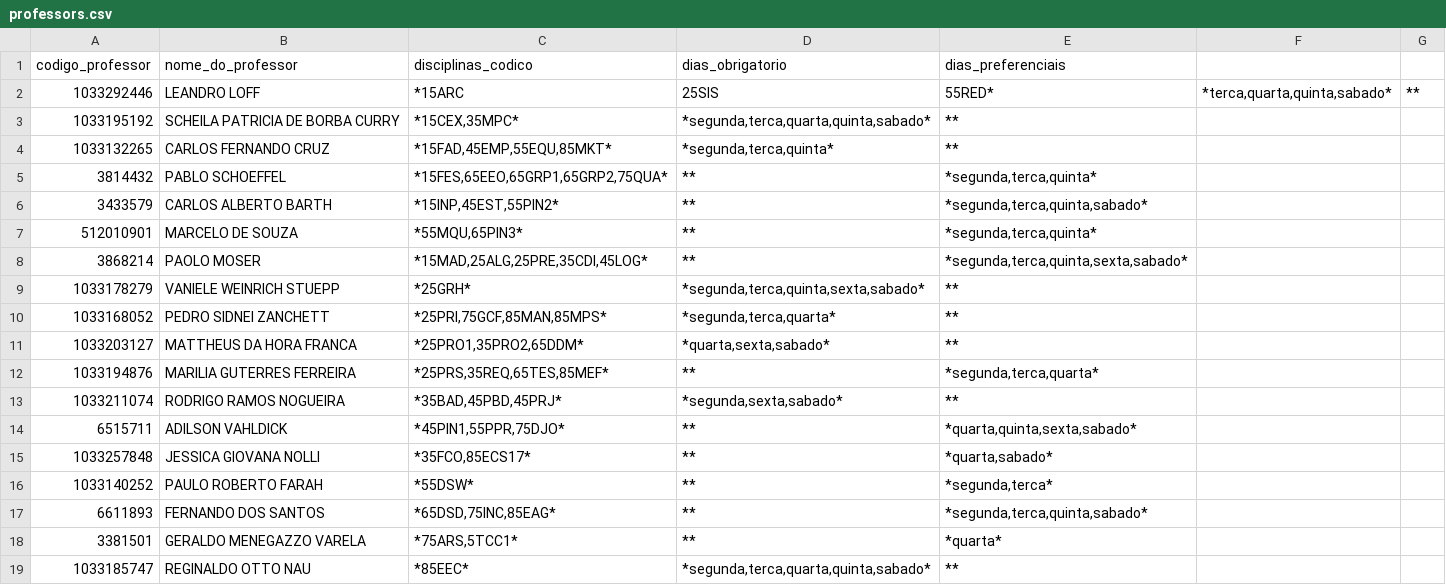
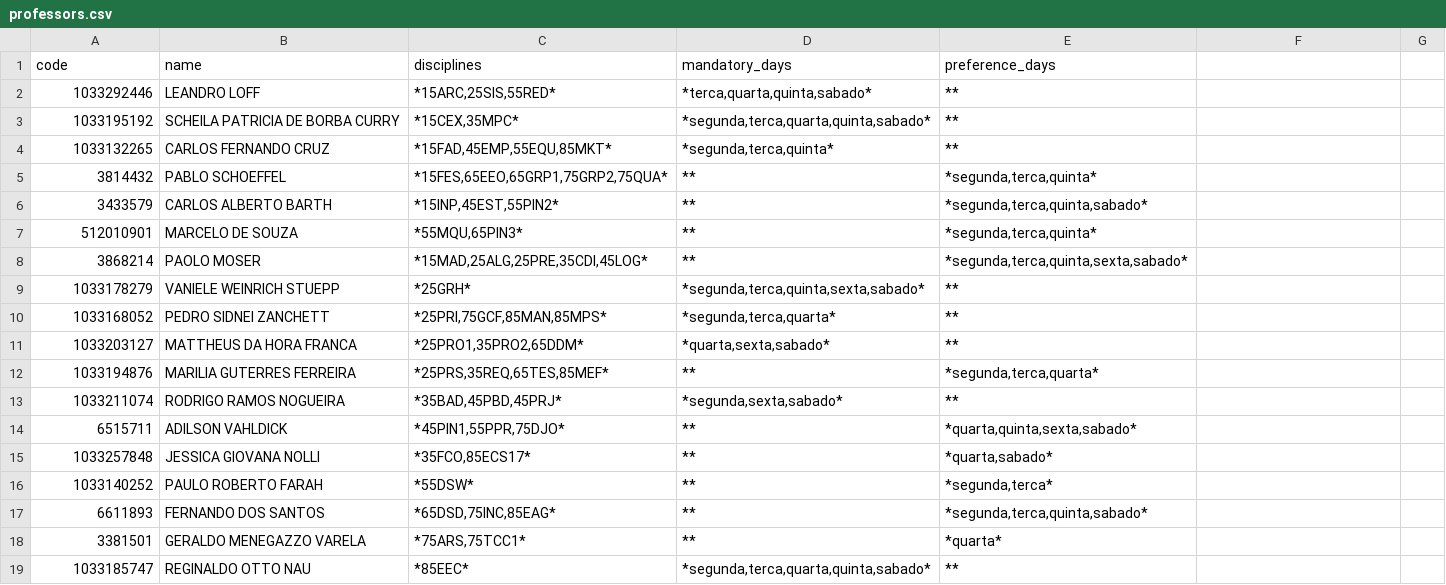
Before and after one commit to ASangelina/grid-generation, a CSV file: csv/professors.csv, drawn as a sheet.

Commit message:
adjusted disciplines and professors entitys and csv.

```diff
--- a/csv/professors.csv
+++ b/csv/professors.csv
@@ -1,6 +1,6 @@
-codigo_professor; nome_do_professor; disciplinas_codico; dias_obrigatorio; dias_preferenciais
-1033292446;  LEANDRO LOFF;  *15ARC;  25SIS;  55RED*;  *terca,quarta,quinta,sabado*;  **
+code; name; disciplines; mandatory_days; preference_days
+1033292446;  LEANDRO LOFF;  *15ARC,25SIS,55RED*;  *terca,quarta,quinta,sabado*;  **
 1033195192;  SCHEILA PATRICIA DE BORBA CURRY;  *15CEX,35MPC*;  *segunda,terca,quarta,quinta,sabado*;  **
 1033132265;  CARLOS FERNANDO CRUZ;  *15FAD,45EMP,55EQU,85MKT*;  *segunda,terca,quinta*; **
-3814432;  PABLO SCHOEFFEL;  *15FES,65EEO,65GRP1,65GRP2,75QUA*;  **;  *segunda,terca,quinta*
+3814432;  PABLO SCHOEFFEL;  *15FES,65EEO,65GRP1,75GRP2,75QUA*;  **;  *segunda,terca,quinta*
 3433579;  CARLOS ALBERTO BARTH;  *15INP,45EST,55PIN2*;  **;  *segunda,terca,quinta,sabado*
@@ -17,3 +17,3 @@ codigo_professor; nome_do_professor; disciplinas_codico; dias_obrigatorio; dias_
 6611893;  FERNANDO DOS SANTOS;  *65DSD,75INC,85EAG*;  **;  *segunda,terca,quinta,sabado*
-3381501;  GERALDO MENEGAZZO VARELA;  *75ARS,5TCC1*;  **;  *quarta*
+3381501;  GERALDO MENEGAZZO VARELA;  *75ARS,75TCC1*;  **;  *quarta*
 1033185747;  REGINALDO OTTO NAU;  *85EEC*;  *segunda,terca,quarta,quinta,sabado*;  **
```
Also changed, not shown: csv/disciplines.csv, 1 other file.
